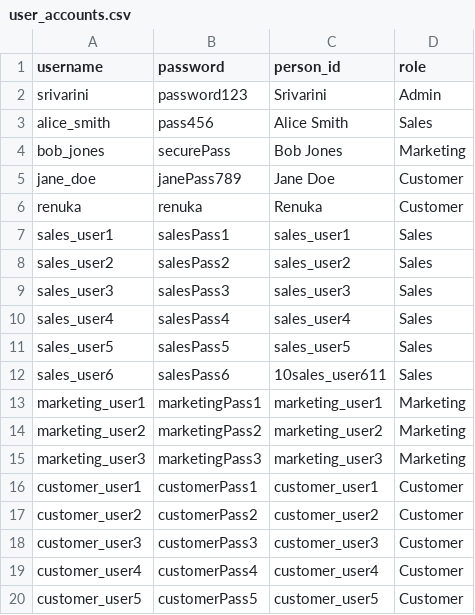
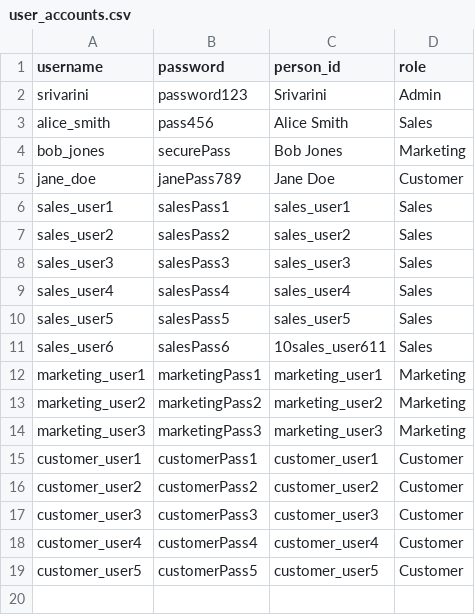
Before and after one commit to mematcha/aed-sales-project-2, a CSV file: RangePricingApplication/user_accounts.csv, drawn as a sheet; the diff names each change by its address in the sheet, - before the commit and + after, or states it on an @@ line.

```diff
--- a/RangePricingApplication/user_accounts.csv
+++ b/RangePricingApplication/user_accounts.csv
-row 6: renuka | renuka | Renuka | Customer
```
Also changed, not shown: 45 other files.
